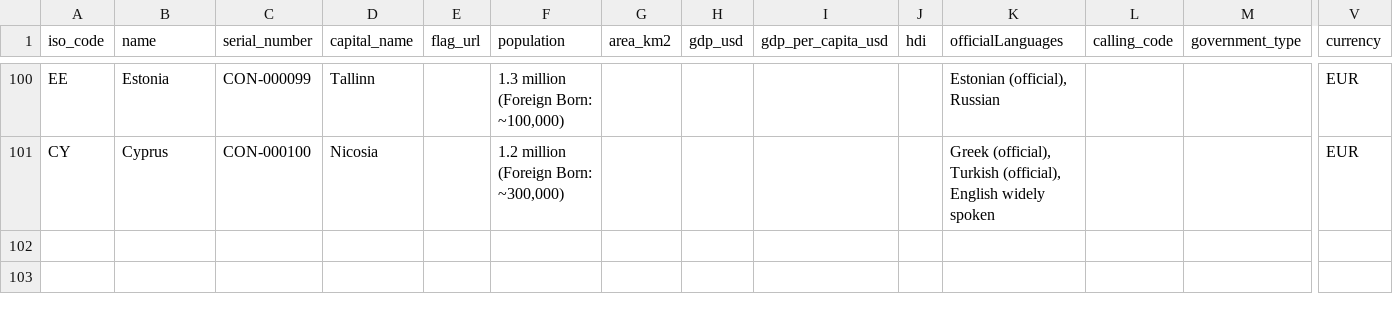
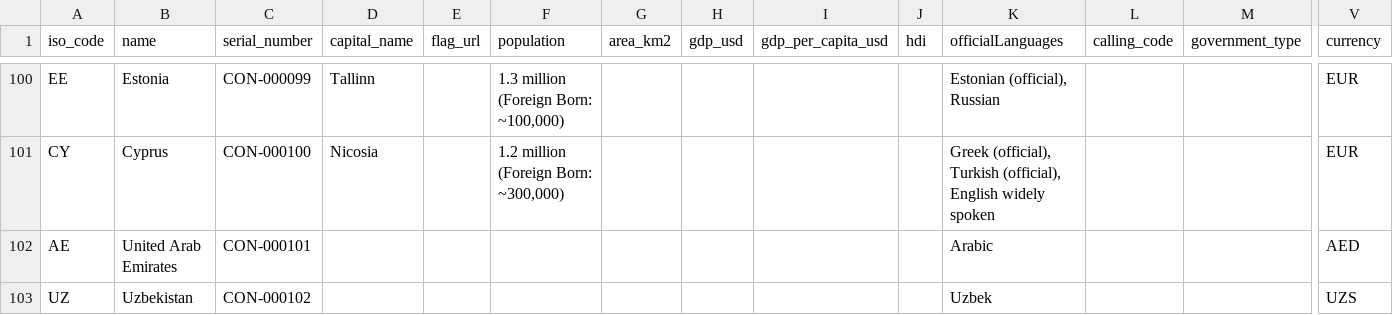
Before and after one commit to Bildyx/Bildyx, a CSV file: apps/api/data/countries.csv, drawn as a sheet; only a part is shown, gaps mark what is left out; rows hold the shown columns only; the diff names each change by its address in the sheet, - before the commit and + after, or states it on an @@ line.

```diff
--- a/apps/api/data/countries.csv
+++ b/apps/api/data/countries.csv
+row 102: AE | United Arab Emirates | CON-000101 |  |  |  |  |  |  |  | Arabic |  |  | AED
+row 103: UZ | Uzbekistan | CON-000102 |  |  |  |  |  |  |  | Uzbek |  |  | UZS
```
Also changed, not shown: 9 other files.
